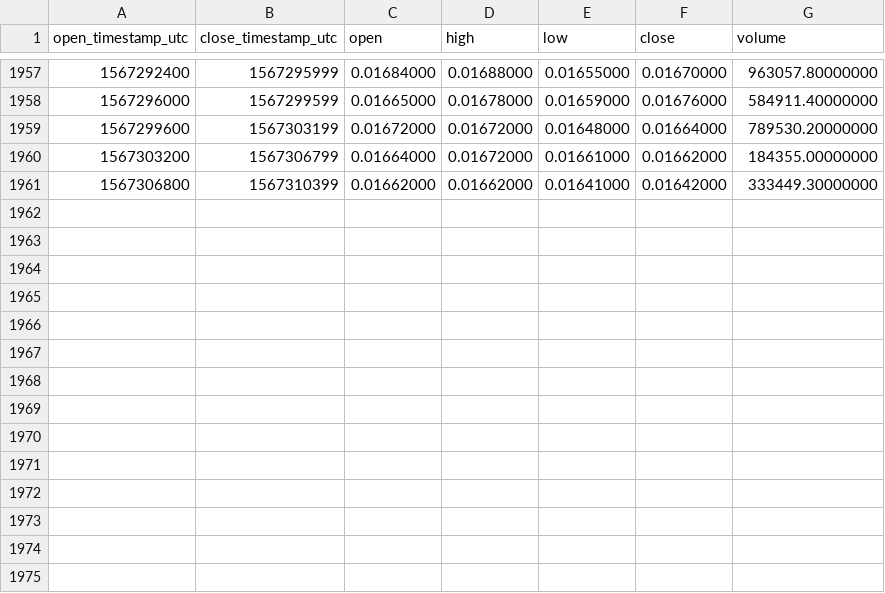
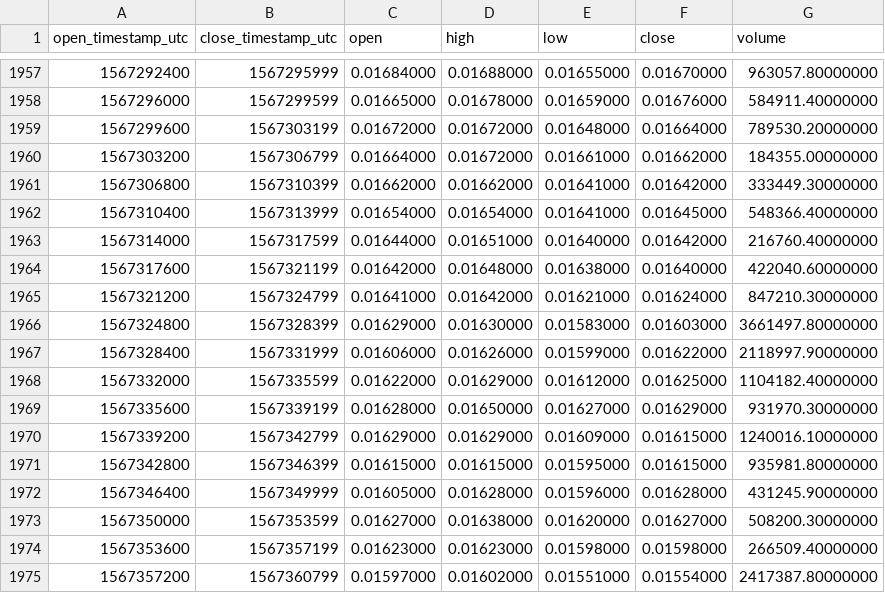
Before and after one commit to cryptobigbro/binance-FTMUSDT, a CSV file: binance-FTMUSDT-1h.csv, drawn as a sheet; only a part is shown, gaps mark what is left out.

Commit message:
Update OHLCV data.

```diff
--- a/binance-FTMUSDT-1h.csv
+++ b/binance-FTMUSDT-1h.csv
@@ -1961 +1961,15 @@ open_timestamp_utc,close_timestamp_utc,open,high,low,close,volume
 1567306800,1567310399,0.01662000,0.01662000,0.01641000,0.01642000,333449.30000000
+1567310400,1567313999,0.01654000,0.01654000,0.01641000,0.01645000,548366.40000000
+1567314000,1567317599,0.01644000,0.01651000,0.01640000,0.01642000,216760.40000000
+1567317600,1567321199,0.01642000,0.01648000,0.01638000,0.01640000,422040.60000000
+1567321200,1567324799,0.01641000,0.01642000,0.01621000,0.01624000,847210.30000000
+1567324800,1567328399,0.01629000,0.01630000,0.01583000,0.01603000,3661497.80000000
+1567328400,1567331999,0.01606000,0.01626000,0.01599000,0.01622000,2118997.90000000
+1567332000,1567335599,0.01622000,0.01629000,0.01612000,0.01625000,1104182.40000000
+1567335600,1567339199,0.01628000,0.01650000,0.01627000,0.01629000,931970.30000000
+1567339200,1567342799,0.01629000,0.01629000,0.01609000,0.01615000,1240016.10000000
+1567342800,1567346399,0.01615000,0.01615000,0.01595000,0.01615000,935981.80000000
+1567346400,1567349999,0.01605000,0.01628000,0.01596000,0.01628000,431245.90000000
+1567350000,1567353599,0.01627000,0.01638000,0.01620000,0.01627000,508200.30000000
+1567353600,1567357199,0.01623000,0.01623000,0.01598000,0.01598000,266509.40000000
+1567357200,1567360799,0.01597000,0.01602000,0.01551000,0.01554000,2417387.80000000
```
